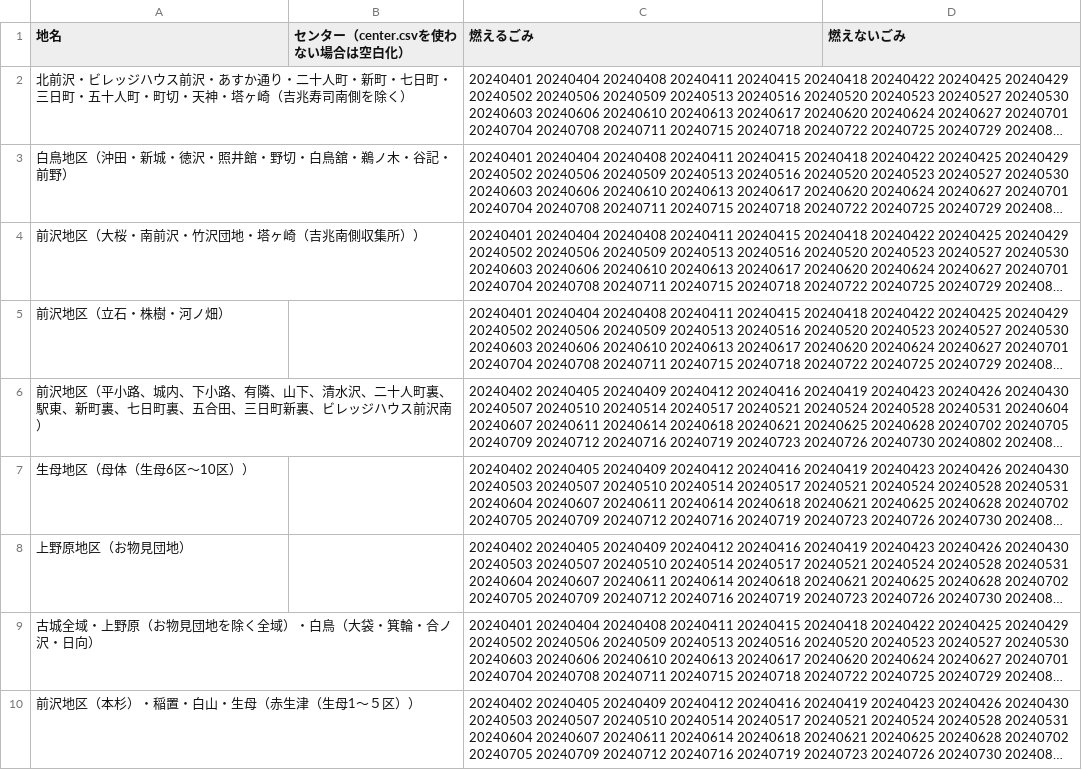
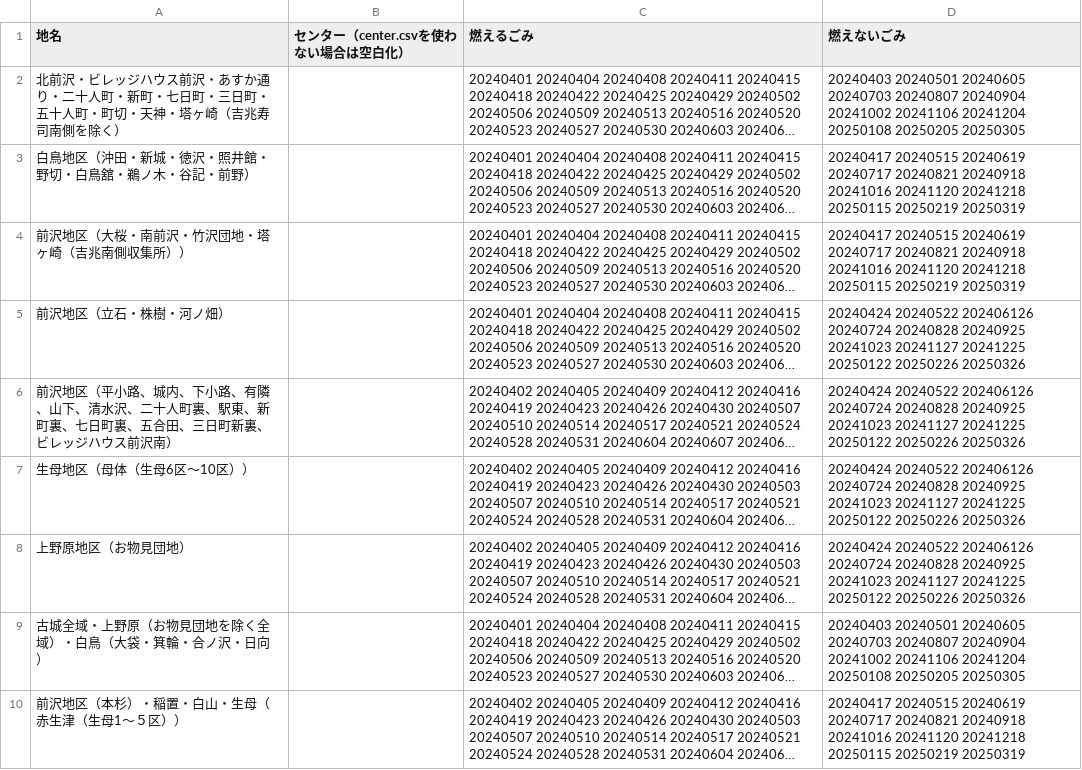
Before and after one commit to msk6252/5374ForOshu, a CSV file: data/area_days/maesawa_days.csv, drawn as a sheet; long unchanged cells end in …; the diff names each change by its address in the sheet, - before the commit and + after, or states it on an @@ line.

```diff
--- a/data/area_days/maesawa_days.csv
+++ b/data/area_days/maesawa_days.csv
-D2 (燃えないごみ): (empty)
+D2 (燃えないごみ): 20240403 20240501 20240605 20240703 20240807 20240904 20241002 20241106 20241204 20250108 20250205 20250305
-D3:D4 (燃えないごみ): (empty)
+D3:D4 (燃えないごみ): 20240417 20240515 20240619 20240717 20240821 20240918 20241016 20241120 20241218 20250115 20250219 20250319
-D5:D8 (燃えないごみ): (empty)
+D5:D8 (燃えないごみ): 20240424 20240522 202406126 20240724 20240828 20240925 20241023 20241127 20241225 20250122 20250226 20250326
-D9 (燃えないごみ): (empty)
+D9 (燃えないごみ): 20240403 20240501 20240605 20240703 20240807 20240904 20241002 20241106 20241204 20250108 20250205 20250305
-D10 (燃えないごみ): (empty)
+D10 (燃えないごみ): 20240417 20240515 20240619 20240717 20240821 20240918 20241016 20241120 20241218 20250115 20250219 20250319
```
Also changed, not shown: data/area_days/isawa_days.csv.
